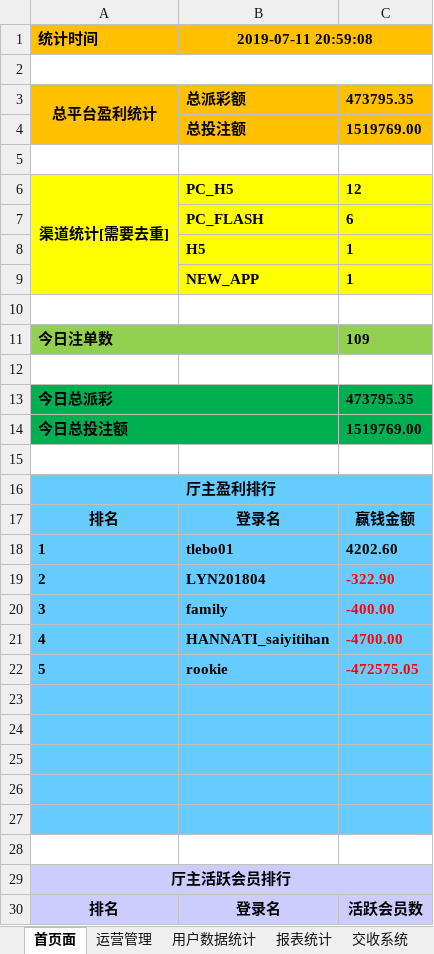
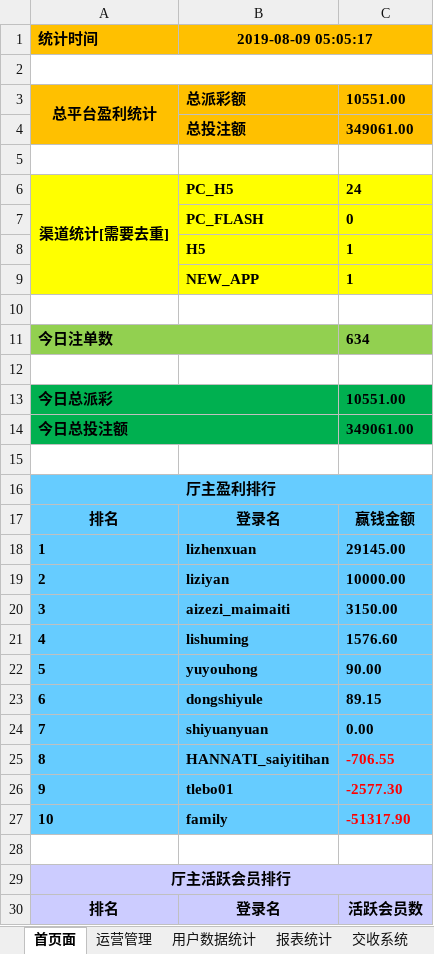
Before and after one commit to kaxisensen/Datachecktools, an Excel workbook: 平台数据核对.xlsm, sheet 首页面, drawn as a sheet; only a part is shown; values as stored, in another font and other column widths than the file's, no borders; charts and pictures not drawn; the diff covers the shown part only; the diff names each change by its address in the sheet, - before the commit and + after, or states it on an @@ line.

```diff
--- a/平台数据核对.xlsm (sheet 首页面)
+++ b/平台数据核对.xlsm (sheet 首页面)
-B1: 2019-07-11 20:59:08
+B1: 2019-08-09 05:05:17
-C3: 473795.35
+C3: 10551.00
-C4: 1519769.00
+C4: 349061.00
-C6: 12
+C6: 24
-C7: 6
+C7: 0
-C11: 109
+C11: 634
-C13: 473795.35
+C13: 10551.00
-C14: 1519769.00
+C14: 349061.00
-B18 (2019-08-09 05:05:17): tlebo01
+B18 (2019-08-09 05:05:17): lizhenxuan
-C18: 4202.60
+C18: 29145.00
-B19 (2019-08-09 05:05:17): LYN201804
+B19 (2019-08-09 05:05:17): liziyan
-C19: -322.90
+C19: 10000.00
-C19:C22 text colour: #FF0000
+C19:C22 text colour: black
-B20 (2019-08-09 05:05:17): family
+B20 (2019-08-09 05:05:17): aizezi_maimaiti
-C20: -400.00
+C20: 3150.00
-B21 (2019-08-09 05:05:17): HANNATI_saiyitihan
+B21 (2019-08-09 05:05:17): lishuming
-C21: -4700.00
+C21: 1576.60
-B22 (2019-08-09 05:05:17): rookie
+B22 (2019-08-09 05:05:17): yuyouhong
-C22: -472575.05
+C22: 90.00
-row 23: (empty)
+row 23: 6 | dongshiyule | 89.15
-row 24: (empty)
+row 24: 7 | shiyuanyuan | 0.00
-row 25: (empty)
+row 25: 8 | HANNATI_saiyitihan | -706.55
-row 26: (empty)
+row 26: 9 | tlebo01 | -2577.30
-row 27: (empty)
+row 27: 10 | family | -51317.90
```
Also changed, not shown: 5 added rows and 7 edited cells elsewhere in this sheet, sheet 总平台风险控制, sheet 用户数据统计, charts or pictures.
